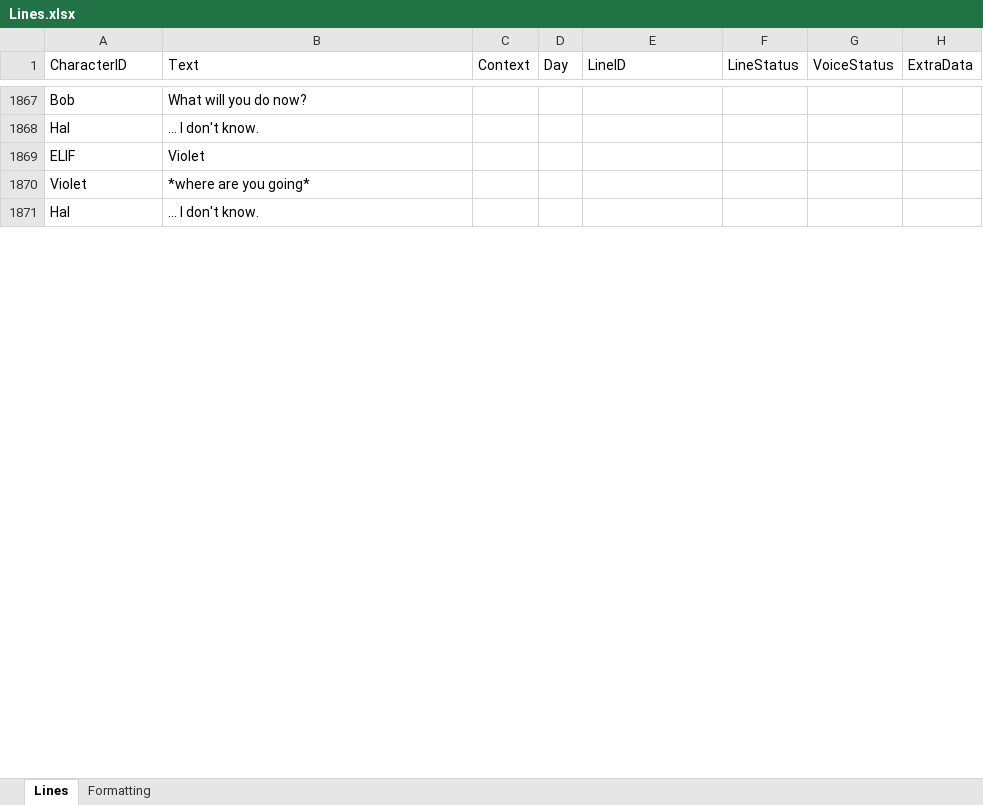
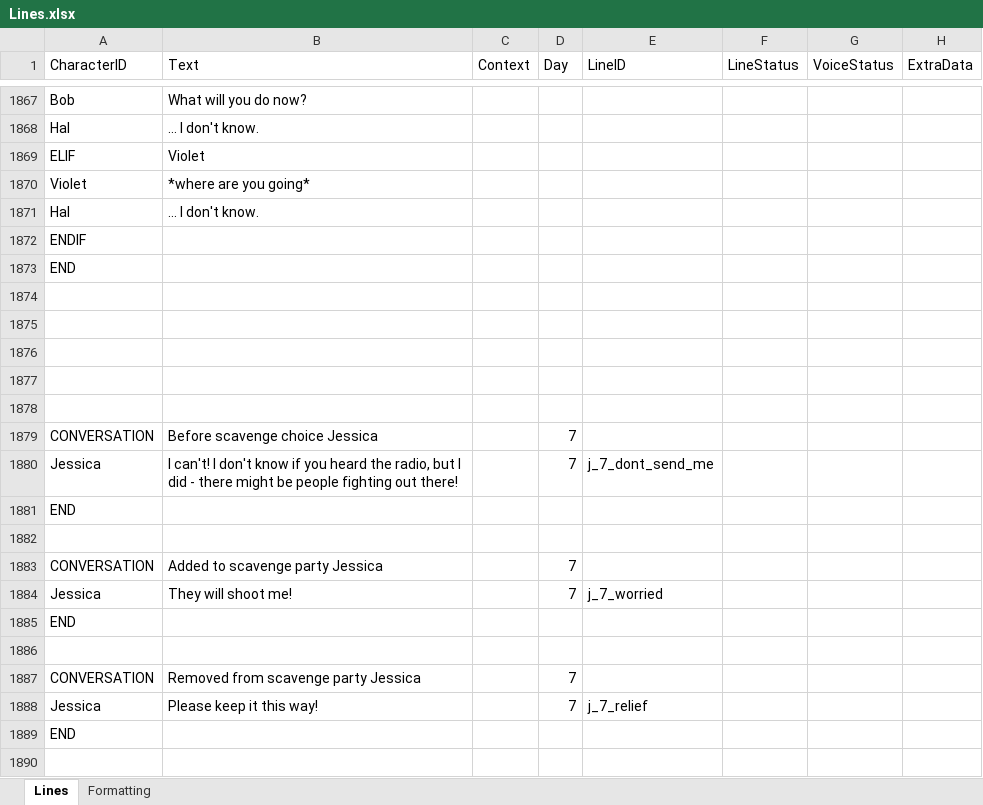
Before and after one commit to Tobogganeer/BeyondTheDoor, an Excel workbook: Lines.xlsx, sheet Lines, drawn as a sheet; only a part is shown, gaps mark what is left out; values as stored, in another font and other column widths than the file's, no borders; conditional formats not drawn; the diff covers the shown part only; the diff names each change by its address in the sheet, - before the commit and + after, or states it on an @@ line.

Commit message:
Day 7 Jessica scavenging

```diff
--- a/Lines.xlsx (sheet Lines)
+++ b/Lines.xlsx (sheet Lines)
+row 1872: ENDIF
+row 1873: END
+row 1874: (empty)
+row 1875: (empty)
+row 1876: (empty)
+row 1877: (empty)
+row 1878: (empty)
+row 1879: CONVERSATION | Before scavenge choice Jessica |  | 7
+row 1880: Jessica | I can't! I don't know if you heard the radio, but I did - there might be people fighting out there! |  | 7 | j_7_dont_send_me
+row 1881: END
+row 1882: (empty)
+row 1883: CONVERSATION | Added to scavenge party Jessica |  | 7
+row 1884: Jessica | They will shoot me! |  | 7 | j_7_worried
+row 1885: END
+row 1886: (empty)
+row 1887: CONVERSATION | Removed from scavenge party Jessica |  | 7
+row 1888: Jessica | Please keep it this way! |  | 7 | j_7_relief
+row 1889: END
+row 1890: (empty)
```
Also changed, not shown: 112 added rows, 1 moved row and 2 edited cells elsewhere in this sheet, 1 other file.
